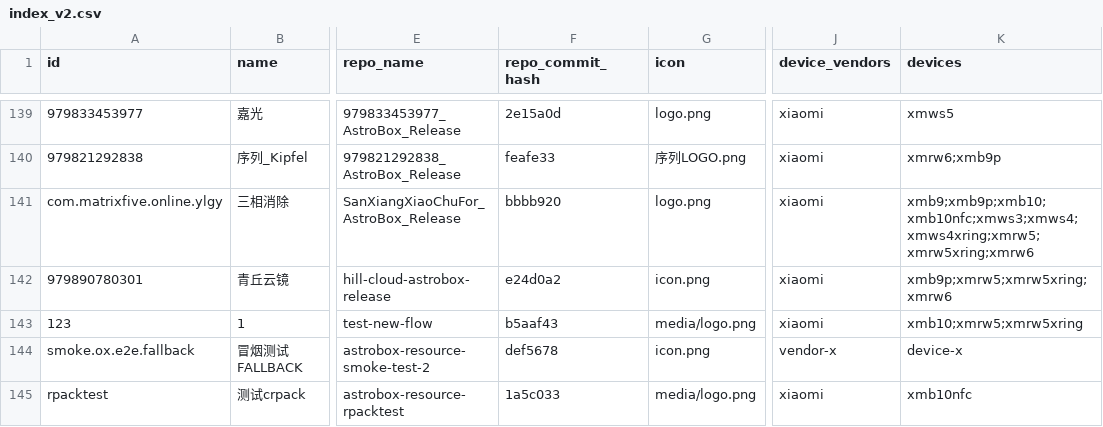
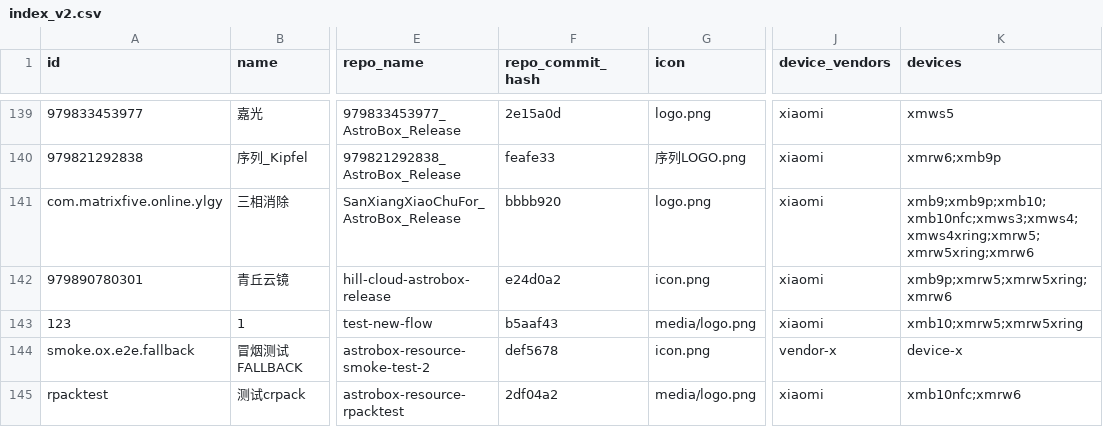
Before and after one commit to AstralSightStudios/ABRepo-TestEnv, a CSV file: index_v2.csv, drawn as a sheet; only a part is shown, gaps mark what is left out; the diff names each change by its address in the sheet, - before the commit and + after, or states it on an @@ line.

```diff
--- a/index_v2.csv
+++ b/index_v2.csv
-F145 (repo_commit_hash): 1a5c033
+F145 (repo_commit_hash): 2df04a2
-K145 (devices): xmb10nfc
+K145 (devices): xmb10nfc;xmrw6
```
Also changed, not shown: 2 other files.
